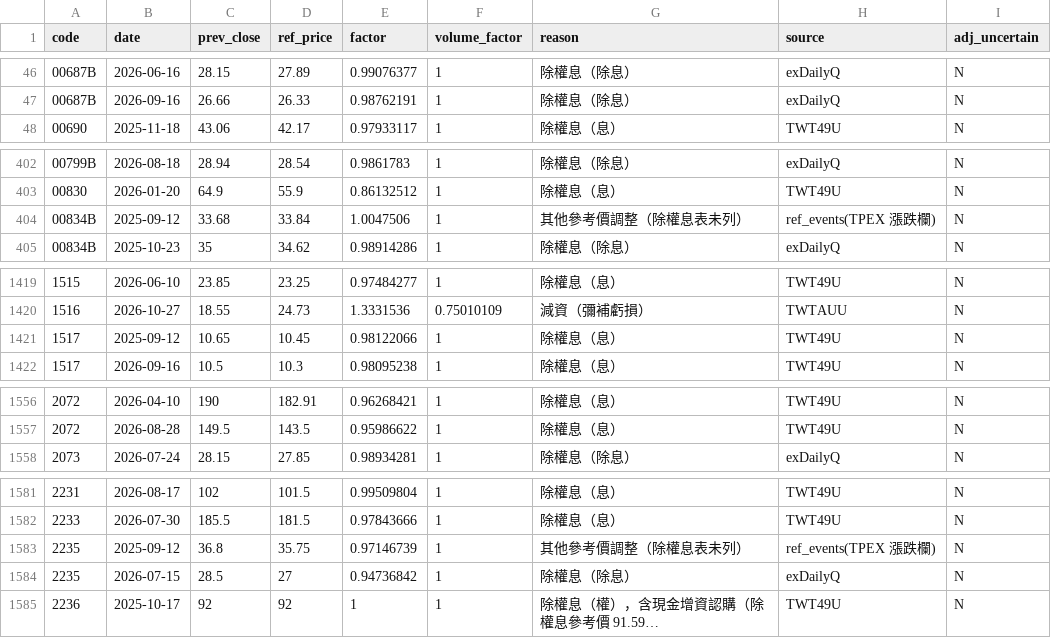
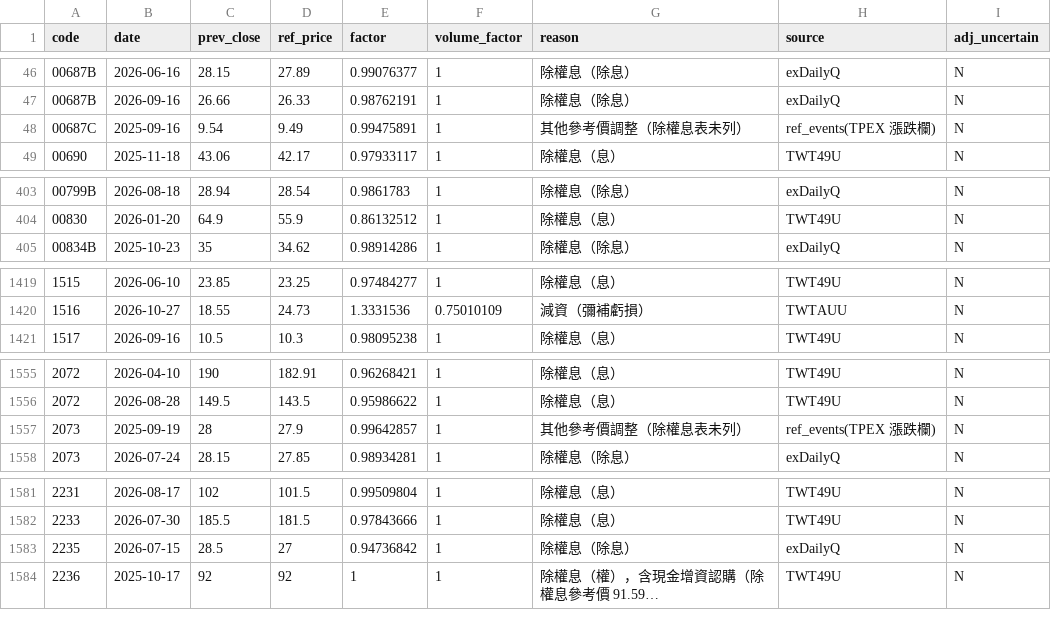
Before and after one commit to u6x06a/-tw-watchlist-data, a CSV file: data/adj_factors.csv, drawn as a sheet; only a part is shown, gaps mark what is left out; long unchanged cells end in …; removed rows and columns are numbered as before the commit, all else as after; the diff covers the shown part only; the diff names each change by its address in the sheet, - before the commit and + after, or states it on an @@ line.

```diff
--- a/data/adj_factors.csv
+++ b/data/adj_factors.csv
+row 48: 00687C | 2025-09-16 | 9.54 | 9.49 | 0.99475891 | 1 | 其他參考價調整（除權息表未列） | ref_events(TPEX 漲跌欄) | N
-row 404: 00834B | 2025-09-12 | 33.68 | 33.84 | 1.0047506 | 1 | 其他參考價調整（除權息表未列） | ref_events(TPEX 漲跌欄) | N
-row 1421: 1517 | 2025-09-12 | 10.65 | 10.45 | 0.98122066 | 1 | 除權息（息） | TWT49U | N
+row 1557: 2073 | 2025-09-19 | 28 | 27.9 | 0.99642857 | 1 | 其他參考價調整（除權息表未列） | ref_events(TPEX 漲跌欄) | N
-row 1583: 2235 | 2025-09-12 | 36.8 | 35.75 | 0.97146739 | 1 | 其他參考價調整（除權息表未列） | ref_events(TPEX 漲跌欄) | N
```
Also changed, not shown: 7 added rows and 2 removed rows elsewhere in this file, data/prices_adj.csv, 17 other files.
